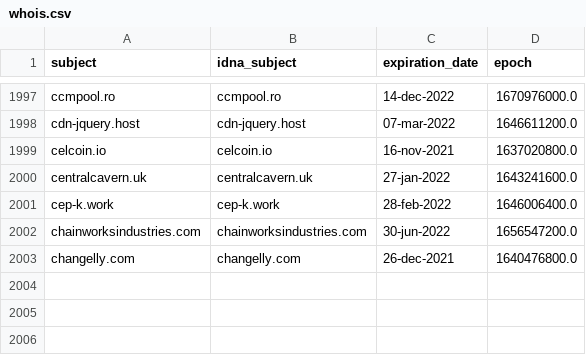
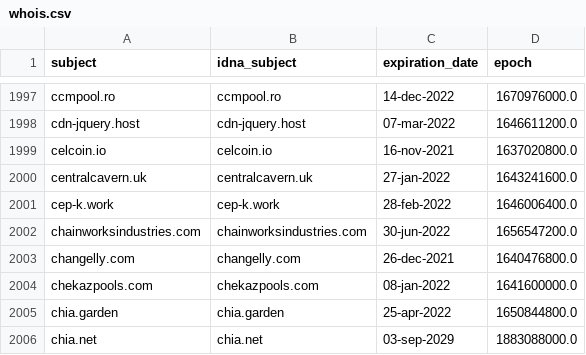
Before and after one commit to Ultimate-Hosts-Blacklist/ZeroDot1_CoinBlockerLists, a CSV file: .pyfunceble/whois.csv, drawn as a sheet; only a part is shown, gaps mark what is left out; the diff names each change by its address in the sheet, - before the commit and + after, or states it on an @@ line.

```diff
--- a/.pyfunceble/whois.csv
+++ b/.pyfunceble/whois.csv
+row 2004: chekazpools.com | chekazpools.com | 08-jan-2022 | 1641600000.0
+row 2005: chia.garden | chia.garden | 25-apr-2022 | 1650844800.0
+row 2006: chia.net | chia.net | 03-sep-2029 | 1883088000.0
```
Also changed, not shown: 12 other files.
